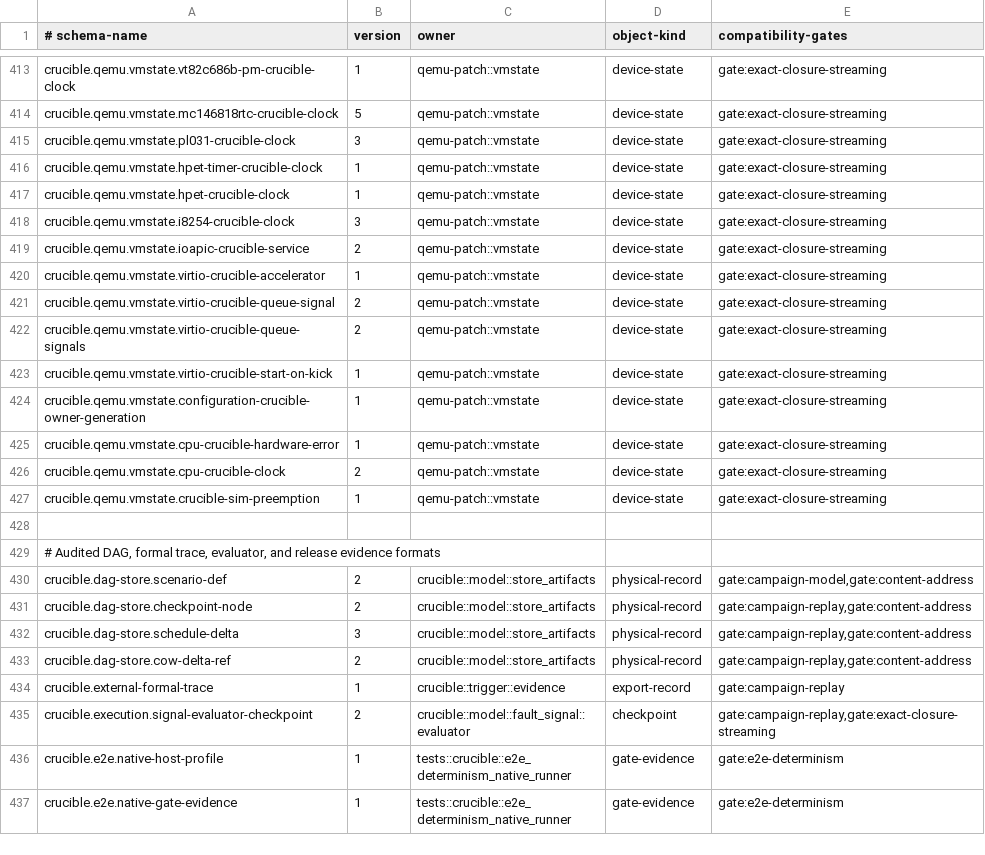
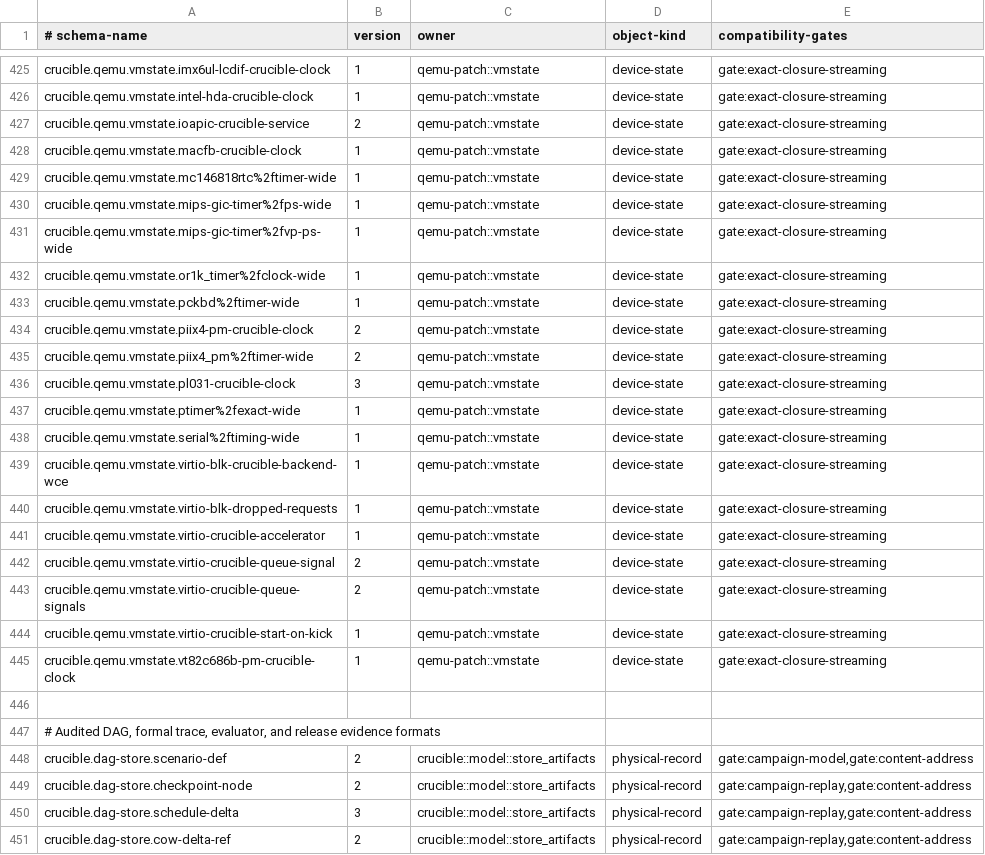
Before and after one commit to andyl-technologies/aos, a TSV file: docs/rfcs/0020-crucible-campaigns/schema-registry.tsv, drawn as a sheet; only a part is shown, gaps mark what is left out; the shorter side is filled out with more unchanged rows; addresses are those after the commit; the diff covers the shown part only; the diff names each change by its address in the sheet, - before the commit and + after, or states it on an @@ line.

Commit message:
Cover owned QEMU wide migration schemas exactly
Signed-off-by: Dylan Plecki <dylan@andyl.com>

```diff
--- a/docs/rfcs/0020-crucible-campaigns/schema-registry.tsv
+++ b/docs/rfcs/0020-crucible-campaigns/schema-registry.tsv
-A425 (# schema-name): crucible.qemu.vmstate.vt82c686b-pm-crucible-clock
+A425 (# schema-name): crucible.qemu.vmstate.imx6ul-lcdif-crucible-clock
@@ row 403 moved to row 426: crucible.qemu.vmstate.intel-hda-crucible… @@
@@ row 419 moved to row 427: crucible.qemu.vmstate.ioapic-crucible-se… @@
-A428 (# schema-name): crucible.qemu.vmstate.mc146818rtc-crucible-clock
+A428 (# schema-name): crucible.qemu.vmstate.macfb-crucible-clock
-B428 (version): 5
+B428 (version): 1
+row 429: crucible.qemu.vmstate.mc146818rtc%2ftimer-wide | 1 | qemu-patch::vmstate | device-state | gate:exact-closure-streaming
+row 430: crucible.qemu.vmstate.mips-gic-timer%2fps-wide | 1 | qemu-patch::vmstate | device-state | gate:exact-closure-streaming
+row 431: crucible.qemu.vmstate.mips-gic-timer%2fvp-ps-wide | 1 | qemu-patch::vmstate | device-state | gate:exact-closure-streaming
+row 432: crucible.qemu.vmstate.or1k_timer%2fclock-wide | 1 | qemu-patch::vmstate | device-state | gate:exact-closure-streaming
+row 433: crucible.qemu.vmstate.pckbd%2ftimer-wide | 1 | qemu-patch::vmstate | device-state | gate:exact-closure-streaming
+row 434: crucible.qemu.vmstate.piix4-pm-crucible-clock | 2 | qemu-patch::vmstate | device-state | gate:exact-closure-streaming
+row 435: crucible.qemu.vmstate.piix4_pm%2ftimer-wide | 2 | qemu-patch::vmstate | device-state | gate:exact-closure-streaming
-A437 (# schema-name): crucible.qemu.vmstate.hpet-timer-crucible-clock
+A437 (# schema-name): crucible.qemu.vmstate.ptimer%2fexact-wide
+row 438: crucible.qemu.vmstate.serial%2ftiming-wide | 1 | qemu-patch::vmstate | device-state | gate:exact-closure-streaming
-A439 (# schema-name): crucible.qemu.vmstate.hpet-crucible-clock
+A439 (# schema-name): crucible.qemu.vmstate.virtio-blk-crucible-backend-wce
-A440 (# schema-name): crucible.qemu.vmstate.i8254-crucible-clock
+A440 (# schema-name): crucible.qemu.vmstate.virtio-blk-dropped-requests
-B440 (version): 3
+B440 (version): 1
@@ row 424 moved to row 406: crucible.qemu.vmstate.configuration-cruc… @@
@@ row 425 moved to row 414: crucible.qemu.vmstate.cpu-crucible-hardw… @@
@@ row 426 moved to row 413: crucible.qemu.vmstate.cpu-crucible-clock @@
@@ row 427 moved to row 416: crucible.qemu.vmstate.crucible-sim-preem… @@
+row 445: crucible.qemu.vmstate.vt82c686b-pm-crucible-clock | 1 | qemu-patch::vmstate | device-state | gate:exact-closure-streaming
```
Also changed, not shown: 13 added rows, 4 removed rows, 3 moved rows and 3 edited cells elsewhere in this file, 1 other file.
